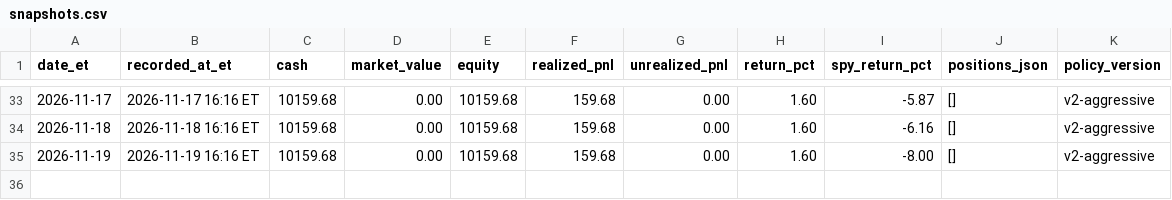
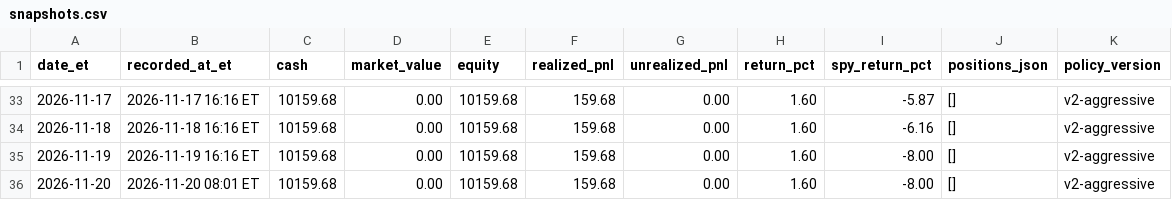
Before and after one commit to davidm00/discord-finance-bot, a CSV file: data/paper_portfolio/forward/snapshots.csv, drawn as a sheet; only a part is shown, gaps mark what is left out; the diff names each change by its address in the sheet, - before the commit and + after, or states it on an @@ line.

```diff
--- a/data/paper_portfolio/forward/snapshots.csv
+++ b/data/paper_portfolio/forward/snapshots.csv
+row 36: 2026-11-20 | 2026-11-20 08:01 ET | 10159.68 | 0.00 | 10159.68 | 159.68 | 0.00 | 1.60 | -8.00 | [] | v2-aggressive
```
Also changed, not shown: data/claude_usage.csv, data/paper_portfolio/forward/orders.csv, 3 other files.
